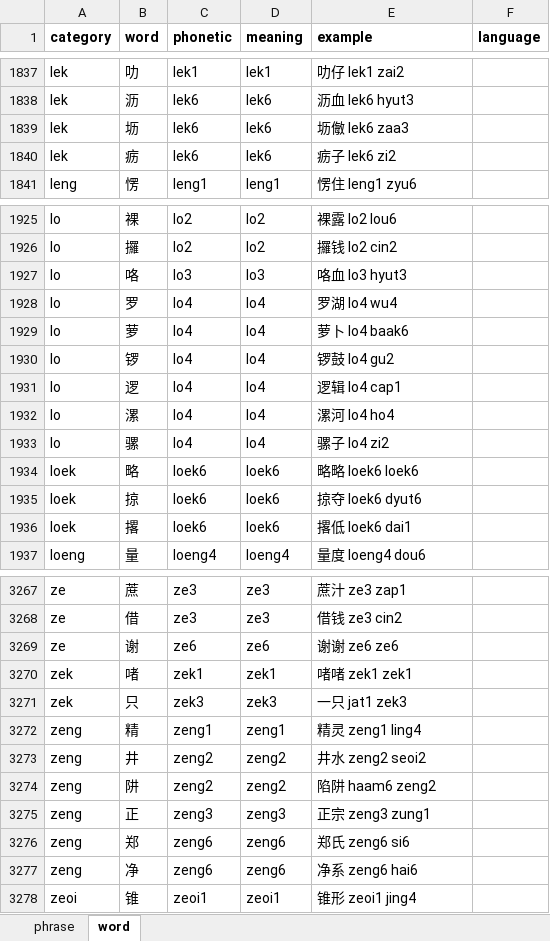
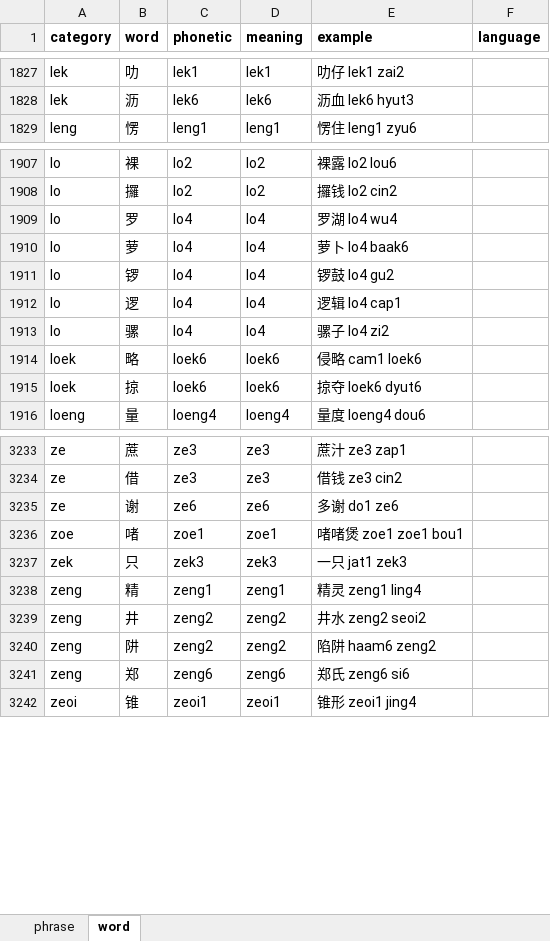
Before and after one commit to viewnn/wordcards, an Excel workbook: dict.xlsx, sheet word, drawn as a sheet; only a part is shown, gaps mark what is left out; values as stored, in another font and other column widths than the file's, no borders; removed rows and columns are numbered as before the commit, all else as after; the diff covers the shown part only; the diff names each change by its address in the sheet, - before the commit and + after, or states it on an @@ line.

```diff
--- a/dict.xlsx (sheet word)
+++ b/dict.xlsx (sheet word)
-row 1839: lek | 坜 | lek6 | lek6 | 坜𠍁 lek6 zaa3
-row 1840: lek | 疬 | lek6 | lek6 | 疬子 lek6 zi2
-row 1927: lo | 咯 | lo3 | lo3 | 咯血 lo3 hyut3
-row 1932: lo | 漯 | lo4 | lo4 | 漯河 lo4 ho4
-E1914 (example): 略略 loek6 loek6
+E1914 (example): 侵略 cam1 loek6
-row 1936: loek | 撂 | loek6 | loek6 | 撂低 loek6 dai1
-E3235 (example): 谢谢 ze6 ze6
+E3235 (example): 多谢 do1 ze6
-A3236 (category): zek
+A3236 (category): zoe
-C3236 (phonetic): zek1
+C3236 (phonetic): zoe1
-D3236 (meaning): zek1
+D3236 (meaning): zoe1
-E3236 (example): 啫啫 zek1 zek1
+E3236 (example): 啫啫煲 zoe1 zoe1 bou1
-row 3275: zeng | 正 | zeng3 | zeng3 | 正宗 zeng3 zung1
-row 3277: zeng | 净 | zeng6 | zeng6 | 净系 zeng6 hai6
```
Also changed, not shown: 11 added rows, 42 removed rows and 74 edited cells elsewhere in this sheet.
